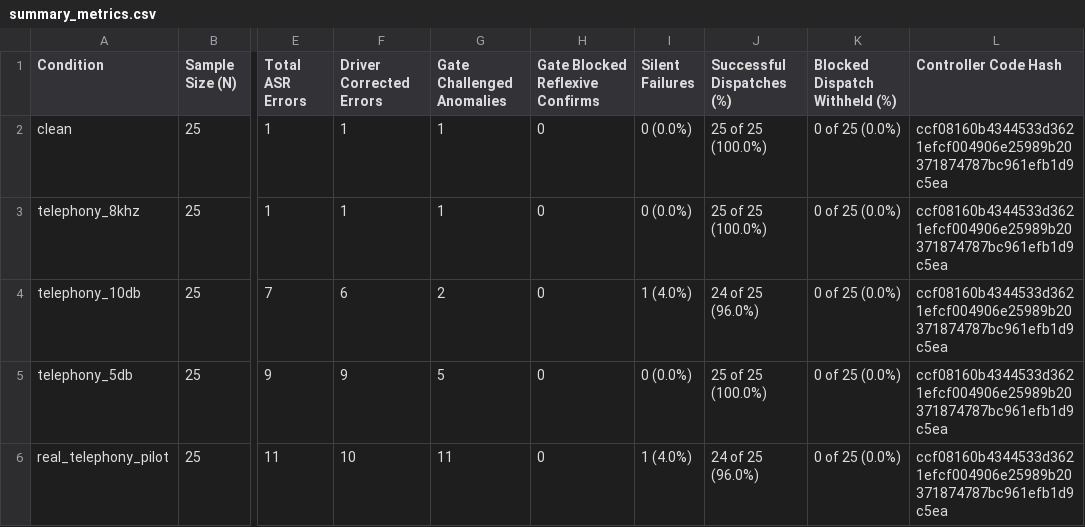
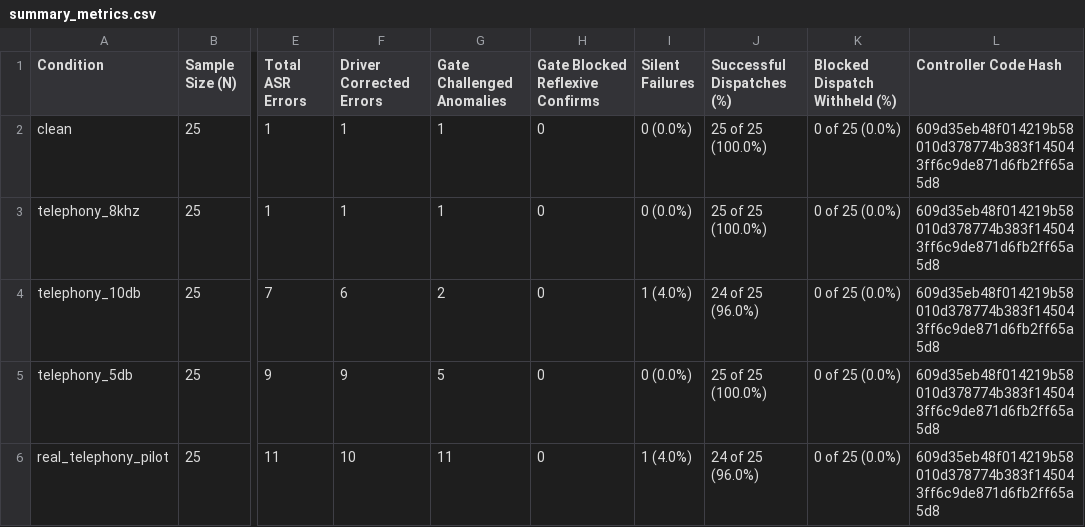
Before and after one commit to vishalbhardwaj-source/Vaani, a CSV file: benchmark/results/summary_metrics.csv, drawn as a sheet; only a part is shown, gaps mark what is left out; the diff names each change by its address in the sheet, - before the commit and + after, or states it on an @@ line.

Commit message:
feat(production): clean-clone validation, waveform slot offsets, expanded consented audio cohort, and 2-3 min demo

```diff
--- a/benchmark/results/summary_metrics.csv
+++ b/benchmark/results/summary_metrics.csv
-L2:L6 (Controller Code Hash): ccf08160b4344533d3621efcf004906e25989b20371874787bc961efb1d9c5ea
+L2:L6 (Controller Code Hash): 609d35eb48f014219b58010d378774b383f145043ff6c9de871d6fb2ff65a5d8
```
Also changed, not shown: 9 other files.
